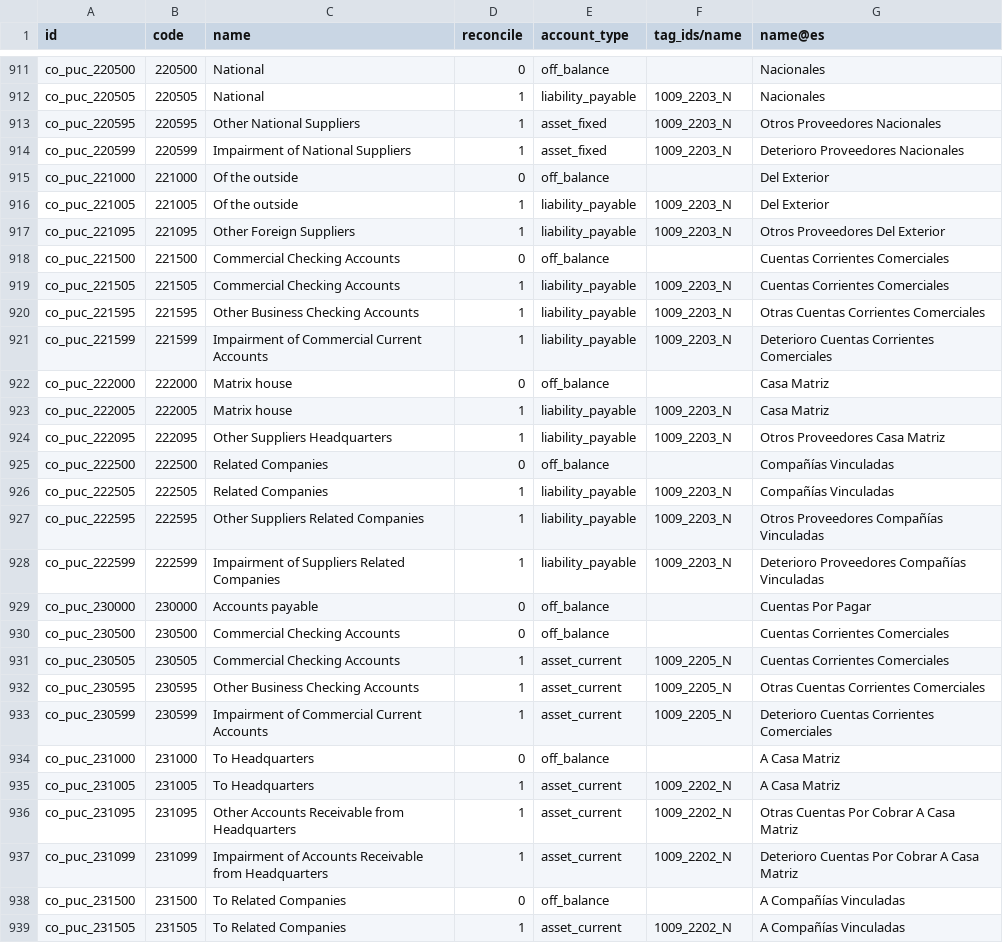
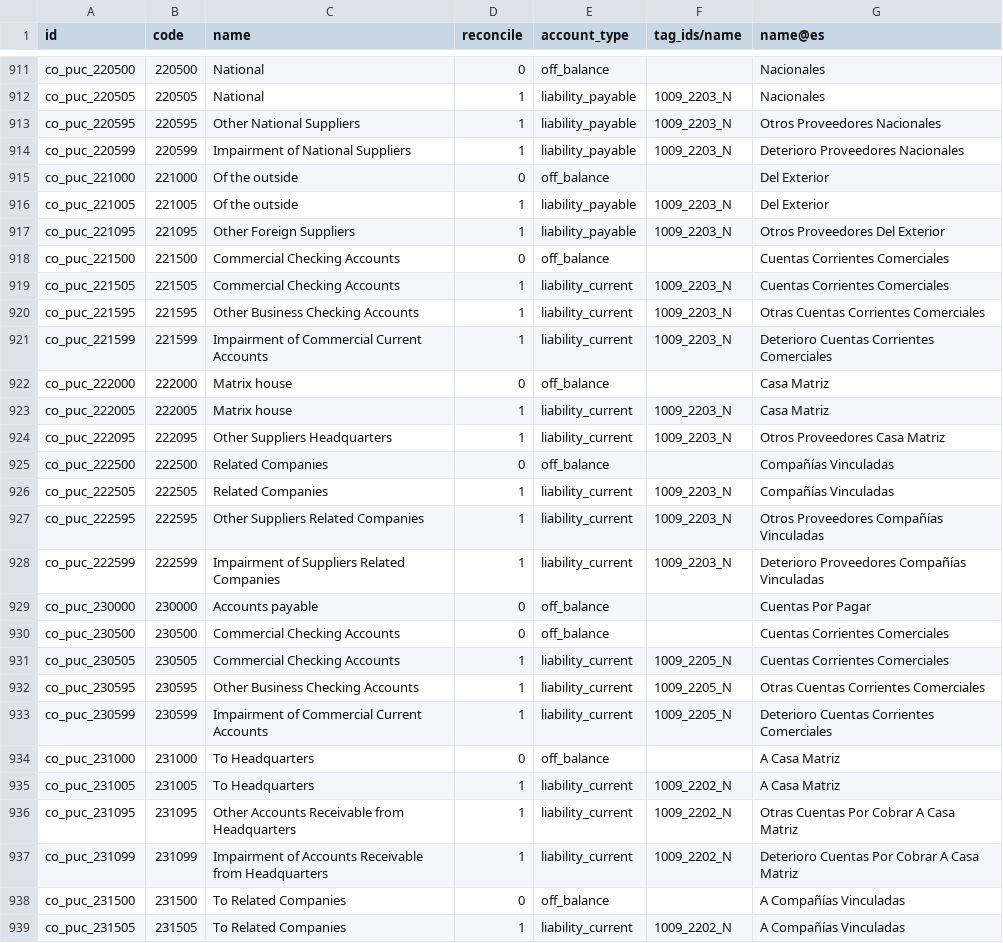
Before and after one commit to cti0doo/cti0doo, a CSV file: l10n_co_pucs/data/template/account.account-co_com.csv, drawn as a sheet; only a part is shown, gaps mark what is left out; the diff covers the shown part only.

```diff
--- a/l10n_co_pucs/data/template/account.account-co_com.csv
+++ b/l10n_co_pucs/data/template/account.account-co_com.csv
@@ -912,4 +912,4 @@
 "co_puc_220505",220505,"National",1,"liability_payable","1009_2203_N","Nacionales"
-"co_puc_220595",220595,"Other National Suppliers",1,"asset_fixed","1009_2203_N","Otros Proveedores Nacionales"
-"co_puc_220599",220599,"Impairment of National Suppliers",1,"asset_fixed","1009_2203_N","Deterioro Proveedores Nacionales"
+"co_puc_220595",220595,"Other National Suppliers",1,"liability_payable","1009_2203_N","Otros Proveedores Nacionales"
+"co_puc_220599",220599,"Impairment of National Suppliers",1,"liability_payable","1009_2203_N","Deterioro Proveedores Nacionales"
 "co_puc_221000",221000,"Of the outside",0,"off_balance",,"Del Exterior"
@@ -918,22 +918,22 @@
 "co_puc_221500",221500,"Commercial Checking Accounts",0,"off_balance",,"Cuentas Corrientes Comerciales"
-"co_puc_221505",221505,"Commercial Checking Accounts",1,"liability_payable","1009_2203_N","Cuentas Corrientes Comerciales"
-"co_puc_221595",221595,"Other Business Checking Accounts",1,"liability_payable","1009_2203_N","Otras Cuentas Corrientes Comerciales"
-"co_puc_221599",221599,"Impairment of Commercial Current Accounts",1,"liability_payable","1009_2203_N","Deterioro Cuentas Corrientes Comerciales"
+"co_puc_221505",221505,"Commercial Checking Accounts",1,"liability_current","1009_2203_N","Cuentas Corrientes Comerciales"
+"co_puc_221595",221595,"Other Business Checking Accounts",1,"liability_current","1009_2203_N","Otras Cuentas Corrientes Comerciales"
+"co_puc_221599",221599,"Impairment of Commercial Current Accounts",1,"liability_current","1009_2203_N","Deterioro Cuentas Corrientes Comerciales"
 "co_puc_222000",222000,"Matrix house",0,"off_balance",,"Casa Matriz"
-"co_puc_222005",222005,"Matrix house",1,"liability_payable","1009_2203_N","Casa Matriz"
-"co_puc_222095",222095,"Other Suppliers Headquarters",1,"liability_payable","1009_2203_N","Otros Proveedores Casa Matriz"
+"co_puc_222005",222005,"Matrix house",1,"liability_current","1009_2203_N","Casa Matriz"
+"co_puc_222095",222095,"Other Suppliers Headquarters",1,"liability_current","1009_2203_N","Otros Proveedores Casa Matriz"
 "co_puc_222500",222500,"Related Companies",0,"off_balance",,"Compañías Vinculadas"
-"co_puc_222505",222505,"Related Companies",1,"liability_payable","1009_2203_N","Compañías Vinculadas"
-"co_puc_222595",222595,"Other Suppliers Related Companies",1,"liability_payable","1009_2203_N","Otros Proveedores Compañías Vinculadas"
-"co_puc_222599",222599,"Impairment of Suppliers Related Companies",1,"liability_payable","1009_2203_N","Deterioro Proveedores Compañías Vinculadas"
+"co_puc_222505",222505,"Related Companies",1,"liability_current","1009_2203_N","Compañías Vinculadas"
+"co_puc_222595",222595,"Other Suppliers Related Companies",1,"liability_current","1009_2203_N","Otros Proveedores Compañías Vinculadas"
+"co_puc_222599",222599,"Impairment of Suppliers Related Companies",1,"liability_current","1009_2203_N","Deterioro Proveedores Compañías Vinculadas"
 "co_puc_230000",230000,"Accounts payable",0,"off_balance",,"Cuentas Por Pagar"
 "co_puc_230500",230500,"Commercial Checking Accounts",0,"off_balance",,"Cuentas Corrientes Comerciales"
-"co_puc_230505",230505,"Commercial Checking Accounts",1,"asset_current","1009_2205_N","Cuentas Corrientes Comerciales"
-"co_puc_230595",230595,"Other Business Checking Accounts",1,"asset_current","1009_2205_N","Otras Cuentas Corrientes Comerciales"
-"co_puc_230599",230599,"Impairment of Commercial Current Accounts",1,"asset_current","1009_2205_N","Deterioro Cuentas Corrientes Comerciales"
+"co_puc_230505",230505,"Commercial Checking Accounts",1,"liability_current","1009_2205_N","Cuentas Corrientes Comerciales"
+"co_puc_230595",230595,"Other Business Checking Accounts",1,"liability_current","1009_2205_N","Otras Cuentas Corrientes Comerciales"
+"co_puc_230599",230599,"Impairment of Commercial Current Accounts",1,"liability_current","1009_2205_N","Deterioro Cuentas Corrientes Comerciales"
 "co_puc_231000",231000,"To Headquarters",0,"off_balance",,"A Casa Matriz"
-"co_puc_231005",231005,"To Headquarters",1,"asset_current","1009_2202_N","A Casa Matriz"
-"co_puc_231095",231095,"Other Accounts Receivable from Headquarters",1,"asset_current","1009_2202_N","Otras Cuentas Por Cobrar A Casa Matriz"
-"co_puc_231099",231099,"Impairment of Accounts Receivable from Headquarters",1,"asset_current","1009_2202_N","Deterioro Cuentas Por Cobrar A Casa Matriz"
+"co_puc_231005",231005,"To Headquarters",1,"liability_current","1009_2202_N","A Casa Matriz"
+"co_puc_231095",231095,"Other Accounts Receivable from Headquarters",1,"liability_current","1009_2202_N","Otras Cuentas Por Cobrar A Casa Matriz"
+"co_puc_231099",231099,"Impairment of Accounts Receivable from Headquarters",1,"liability_current","1009_2202_N","Deterioro Cuentas Por Cobrar A Casa Matriz"
 "co_puc_231500",231500,"To Related Companies",0,"off_balance",,"A Compañías Vinculadas"
-"co_puc_231505",231505,"To Related Companies",1,"asset_current","1009_2202_N","A Compañías Vinculadas"
+"co_puc_231505",231505,"To Related Companies",1,"liability_current","1009_2202_N","A Compañías Vinculadas"
```
Also changed, not shown: 134 edited cells elsewhere in this file, l10n_co_hr_payroll/data/hr.salary.rule.accounts.com.csv, l10n_co_hr_payroll/data/hr.salary.rule.csv, 20 other files.
